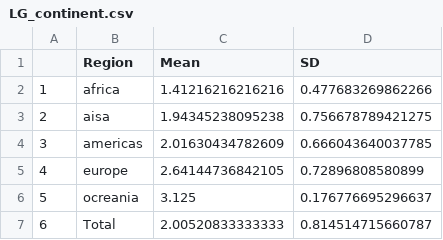
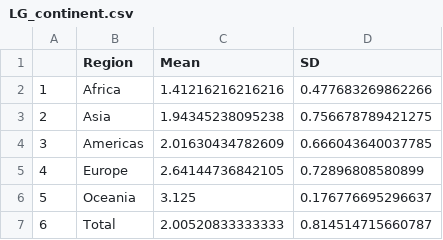
Before and after one commit to KeiraLiu/Thesis-DEC, a CSV file: Data/LG_continent.csv, drawn as a sheet.

Commit message:
Update LG_continent.csv

```diff
--- a/Data/LG_continent.csv
+++ b/Data/LG_continent.csv
@@ -1,7 +1,7 @@
 "","Region","Mean","SD"
-"1","africa",1.41216216216216,0.477683269862266
-"2","aisa",1.94345238095238,0.756678789421275
-"3","americas",2.01630434782609,0.666043640037785
-"4","europe",2.64144736842105,0.72896808580899
-"5","ocreania",3.125,0.176776695296637
+"1","Africa",1.41216216216216,0.477683269862266
+"2","Asia",1.94345238095238,0.756678789421275
+"3","Americas",2.01630434782609,0.666043640037785
+"4","Europe",2.64144736842105,0.72896808580899
+"5","Oceania",3.125,0.176776695296637
 "6","Total",2.00520833333333,0.814514715660787
```
